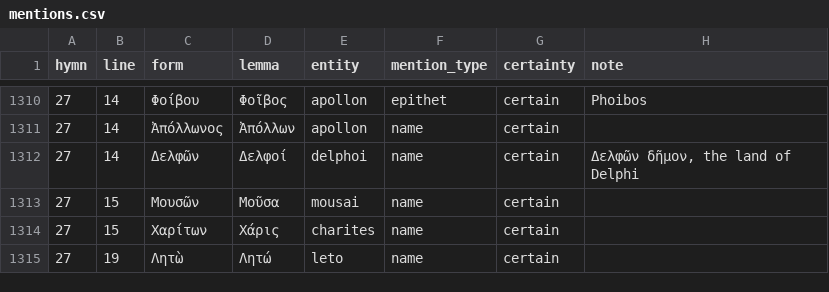
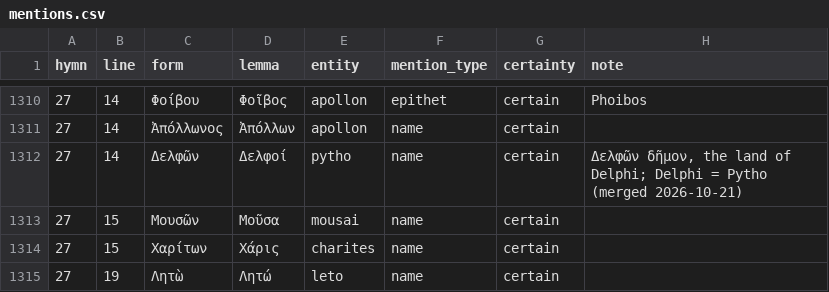
Before and after one commit to klutometis/hymnoi, a CSV file: data/mentions.csv, drawn as a sheet; only a part is shown, gaps mark what is left out.

```diff
--- a/data/mentions.csv
+++ b/data/mentions.csv
@@ -1311,3 +1311,3 @@ hymn,line,form,lemma,entity,mention_type,certainty,note
 27,14,Ἀπόλλωνος,Ἀπόλλων,apollon,name,certain,
-27,14,Δελφῶν,Δελφοί,delphoi,name,certain,"Δελφῶν δῆμον, the land of Delphi"
+27,14,Δελφῶν,Δελφοί,pytho,name,certain,"Δελφῶν δῆμον, the land of Delphi; Delphi = Pytho (merged 2026-10-21)"
 27,15,Μουσῶν,Μοῦσα,mousai,name,certain,
```
Also changed, not shown: data/entities.csv, data/extract/aliases.csv, 15 other files.
